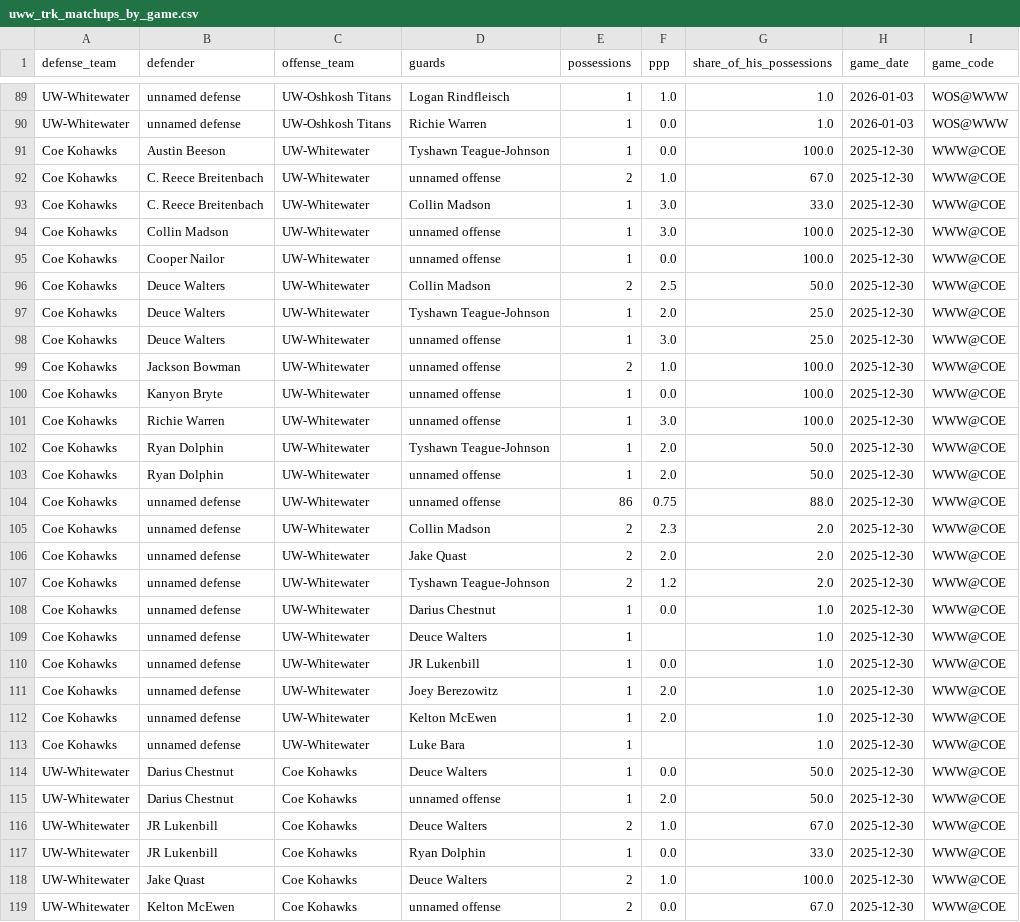
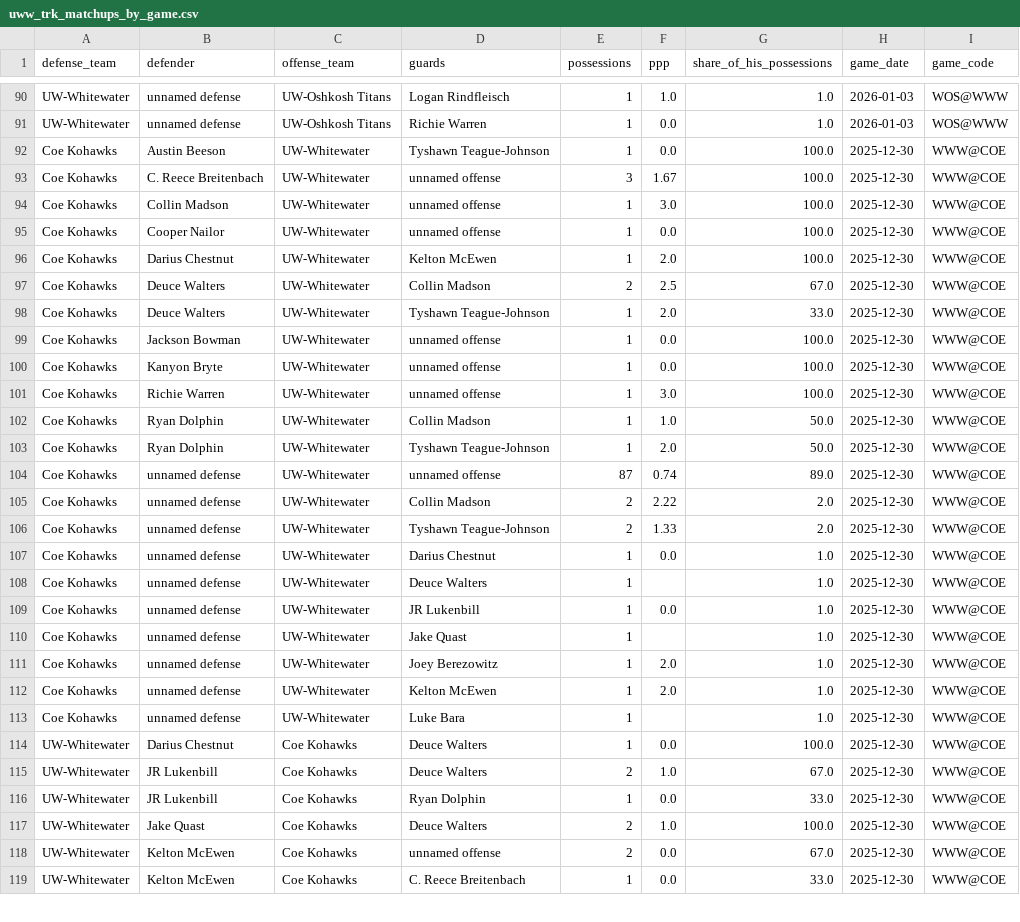
Before and after one commit to fritschcm272/uwwmensbball, a CSV file: data/uww_trk_matchups_by_game.csv, drawn as a sheet; only a part is shown, gaps mark what is left out; the shorter side is filled out with more unchanged rows; the diff covers the shown part only.

```diff
--- a/data/uww_trk_matchups_by_game.csv
+++ b/data/uww_trk_matchups_by_game.csv
@@ -91,18 +92,16 @@ UW-Whitewater,unnamed defense,UW-Oshkosh Titans,Richie Warren,1,0.0,1.0,2026-01-
 Coe Kohawks,Austin Beeson,UW-Whitewater,Tyshawn Teague-Johnson,1,0.0,100.0,2025-12-30,WWW@COE
-Coe Kohawks,C. Reece Breitenbach,UW-Whitewater,unnamed offense,2,1.0,67.0,2025-12-30,WWW@COE
-Coe Kohawks,C. Reece Breitenbach,UW-Whitewater,Collin Madson,1,3.0,33.0,2025-12-30,WWW@COE
+Coe Kohawks,C. Reece Breitenbach,UW-Whitewater,unnamed offense,3,1.67,100.0,2025-12-30,WWW@COE
 Coe Kohawks,Collin Madson,UW-Whitewater,unnamed offense,1,3.0,100.0,2025-12-30,WWW@COE
 Coe Kohawks,Cooper Nailor,UW-Whitewater,unnamed offense,1,0.0,100.0,2025-12-30,WWW@COE
-Coe Kohawks,Deuce Walters,UW-Whitewater,Collin Madson,2,2.5,50.0,2025-12-30,WWW@COE
-Coe Kohawks,Deuce Walters,UW-Whitewater,Tyshawn Teague-Johnson,1,2.0,25.0,2025-12-30,WWW@COE
-Coe Kohawks,Deuce Walters,UW-Whitewater,unnamed offense,1,3.0,25.0,2025-12-30,WWW@COE
-Coe Kohawks,Jackson Bowman,UW-Whitewater,unnamed offense,2,1.0,100.0,2025-12-30,WWW@COE
+Coe Kohawks,Darius Chestnut,UW-Whitewater,Kelton McEwen,1,2.0,100.0,2025-12-30,WWW@COE
+Coe Kohawks,Deuce Walters,UW-Whitewater,Collin Madson,2,2.5,67.0,2025-12-30,WWW@COE
+Coe Kohawks,Deuce Walters,UW-Whitewater,Tyshawn Teague-Johnson,1,2.0,33.0,2025-12-30,WWW@COE
+Coe Kohawks,Jackson Bowman,UW-Whitewater,unnamed offense,1,0.0,100.0,2025-12-30,WWW@COE
 Coe Kohawks,Kanyon Bryte,UW-Whitewater,unnamed offense,1,0.0,100.0,2025-12-30,WWW@COE
 Coe Kohawks,Richie Warren,UW-Whitewater,unnamed offense,1,3.0,100.0,2025-12-30,WWW@COE
+Coe Kohawks,Ryan Dolphin,UW-Whitewater,Collin Madson,1,1.0,50.0,2025-12-30,WWW@COE
 Coe Kohawks,Ryan Dolphin,UW-Whitewater,Tyshawn Teague-Johnson,1,2.0,50.0,2025-12-30,WWW@COE
-Coe Kohawks,Ryan Dolphin,UW-Whitewater,unnamed offense,1,2.0,50.0,2025-12-30,WWW@COE
-Coe Kohawks,unnamed defense,UW-Whitewater,unnamed offense,86,0.75,88.0,2025-12-30,WWW@COE
-Coe Kohawks,unnamed defense,UW-Whitewater,Collin Madson,2,2.3,2.0,2025-12-30,WWW@COE
-Coe Kohawks,unnamed defense,UW-Whitewater,Jake Quast,2,2.0,2.0,2025-12-30,WWW@COE
-Coe Kohawks,unnamed defense,UW-Whitewater,Tyshawn Teague-Johnson,2,1.2,2.0,2025-12-30,WWW@COE
+Coe Kohawks,unnamed defense,UW-Whitewater,unnamed offense,87,0.74,89.0,2025-12-30,WWW@COE
+Coe Kohawks,unnamed defense,UW-Whitewater,Collin Madson,2,2.22,2.0,2025-12-30,WWW@COE
+Coe Kohawks,unnamed defense,UW-Whitewater,Tyshawn Teague-Johnson,2,1.33,2.0,2025-12-30,WWW@COE
 Coe Kohawks,unnamed defense,UW-Whitewater,Darius Chestnut,1,0.0,1.0,2025-12-30,WWW@COE
@@ -110,2 +109,3 @@ Coe Kohawks,unnamed defense,UW-Whitewater,Deuce Walters,1,,1.0,2025-12-30,WWW@CO
 Coe Kohawks,unnamed defense,UW-Whitewater,JR Lukenbill,1,0.0,1.0,2025-12-30,WWW@COE
+Coe Kohawks,unnamed defense,UW-Whitewater,Jake Quast,1,,1.0,2025-12-30,WWW@COE
 Coe Kohawks,unnamed defense,UW-Whitewater,Joey Berezowitz,1,2.0,1.0,2025-12-30,WWW@COE
@@ -113,4 +113,3 @@ Coe Kohawks,unnamed defense,UW-Whitewater,Kelton McEwen,1,2.0,1.0,2025-12-30,WWW
 Coe Kohawks,unnamed defense,UW-Whitewater,Luke Bara,1,,1.0,2025-12-30,WWW@COE
-UW-Whitewater,Darius Chestnut,Coe Kohawks,Deuce Walters,1,0.0,50.0,2025-12-30,WWW@COE
-UW-Whitewater,Darius Chestnut,Coe Kohawks,unnamed offense,1,2.0,50.0,2025-12-30,WWW@COE
+UW-Whitewater,Darius Chestnut,Coe Kohawks,Deuce Walters,1,0.0,100.0,2025-12-30,WWW@COE
 UW-Whitewater,JR Lukenbill,Coe Kohawks,Deuce Walters,2,1.0,67.0,2025-12-30,WWW@COE
```
Also changed, not shown: 3 added rows, 2 removed rows and 60 edited cells elsewhere in this file, data/uww_trk_clips.csv, data/uww_trk_coverage_execution.csv, 48 other files.
